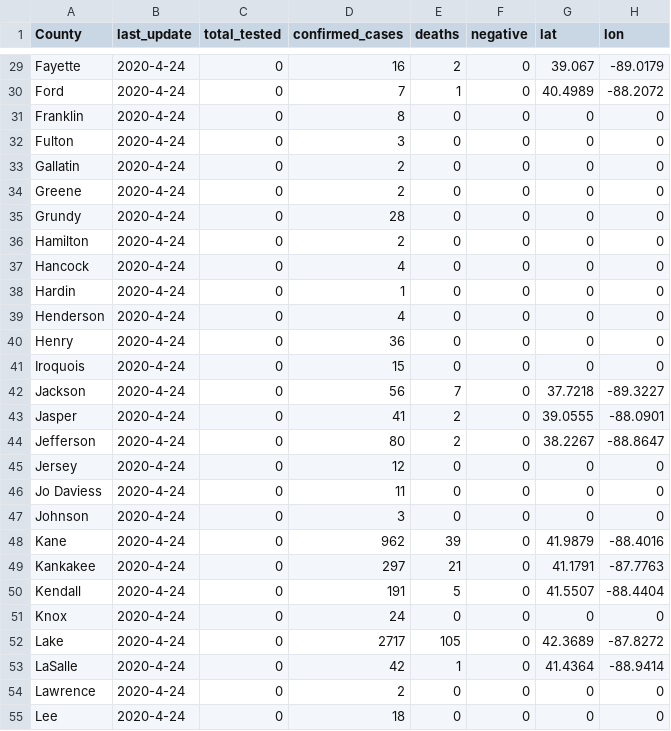
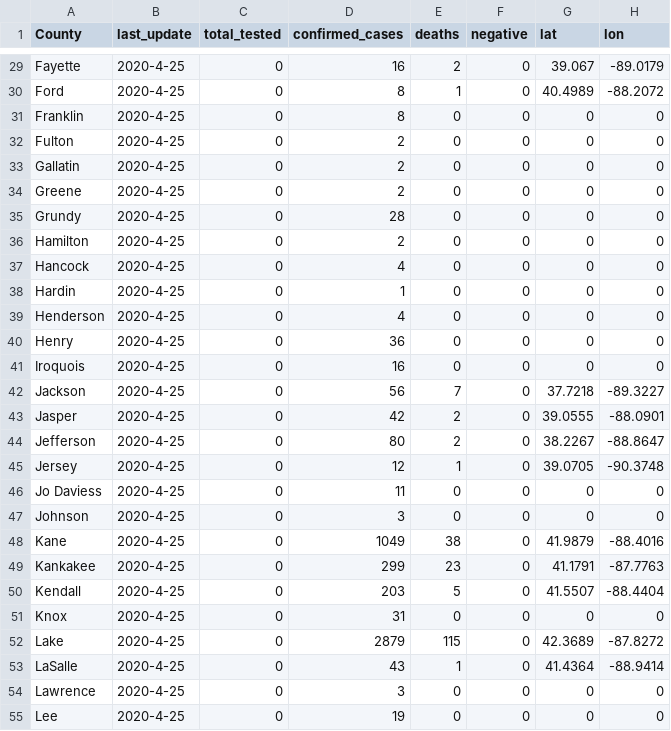
Before and after one commit to luisibanez/covid-19-data, a CSV file: data/United_States/Illinois/characteristics_by_county.csv, drawn as a sheet; only a part is shown, gaps mark what is left out; the diff covers the shown part only; the diff names each change by its address in the sheet, - before the commit and + after, or states it on an @@ line.

```diff
--- a/data/United_States/Illinois/characteristics_by_county.csv
+++ b/data/United_States/Illinois/characteristics_by_county.csv
-B29:B55 (last_update): 2020-4-24
+B29:B55 (last_update): 2020-4-25
-D30 (confirmed_cases): 7
+D30 (confirmed_cases): 8
-D32 (confirmed_cases): 3
+D32 (confirmed_cases): 2
-D41 (confirmed_cases): 15
+D41 (confirmed_cases): 16
-D43 (confirmed_cases): 41
+D43 (confirmed_cases): 42
-E45 (deaths): 0
+E45 (deaths): 1
-G45 (lat): 0
+G45 (lat): 39.0705
-H45 (lon): 0
+H45 (lon): -90.3748
-D48 (confirmed_cases): 962
+D48 (confirmed_cases): 1049
-E48 (deaths): 39
+E48 (deaths): 38
-D49 (confirmed_cases): 297
+D49 (confirmed_cases): 299
-E49 (deaths): 21
+E49 (deaths): 23
-D50 (confirmed_cases): 191
+D50 (confirmed_cases): 203
-D51 (confirmed_cases): 24
+D51 (confirmed_cases): 31
-D52 (confirmed_cases): 2717
+D52 (confirmed_cases): 2879
-E52 (deaths): 105
+E52 (deaths): 115
-D53 (confirmed_cases): 42
+D53 (confirmed_cases): 43
-D54 (confirmed_cases): 2
+D54 (confirmed_cases): 3
-D55 (confirmed_cases): 18
+D55 (confirmed_cases): 19
```
Also changed, not shown: 129 edited cells elsewhere in this file, data/United_States/Illinois/confirmed_cases_by_zip_per_age.csv, data/United_States/Illinois/confirmed_cases_by_zip_per_gender.csv, 14 other files.
